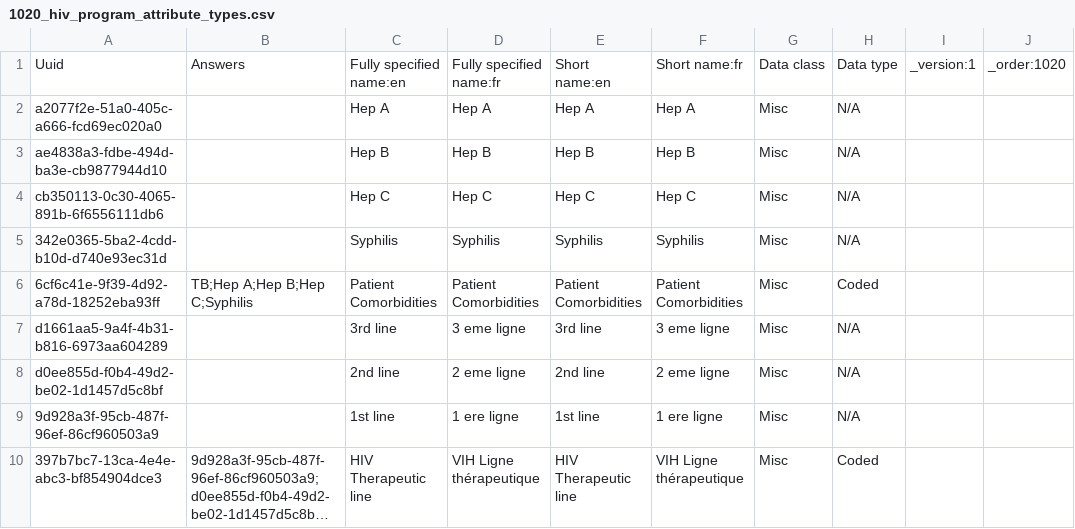
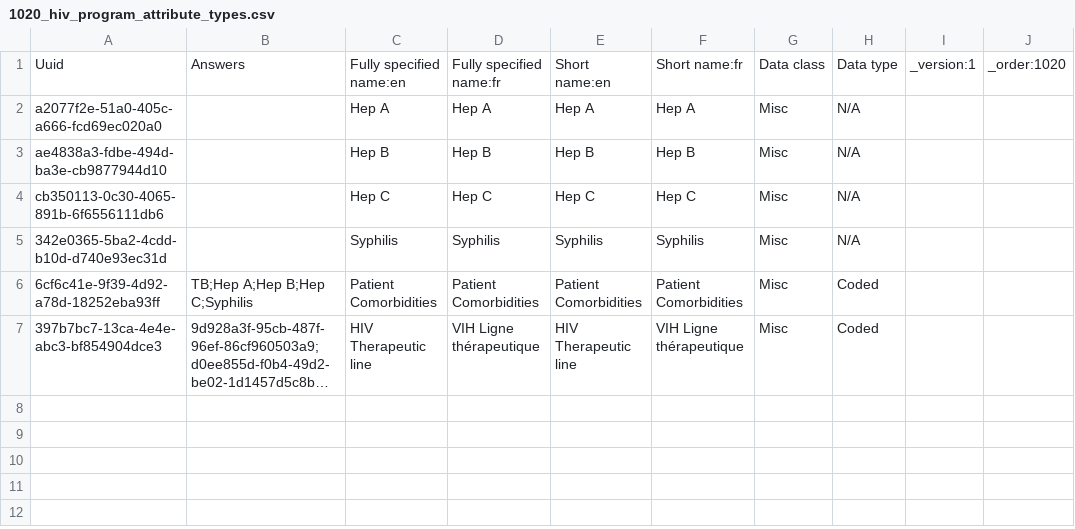
Before and after one commit to jembi/cameroon-bahmni-metadata, a CSV file: configuration/concepts/1020_hiv_program_attribute_types.csv, drawn as a sheet; long unchanged cells end in …; the diff names each change by its address in the sheet, - before the commit and + after, or states it on an @@ line.

```diff
--- a/configuration/concepts/1020_hiv_program_attribute_types.csv
+++ b/configuration/concepts/1020_hiv_program_attribute_types.csv
-row 7: d1661aa5-9a4f-4b31-b816-6973aa604289 |  | 3rd line | 3 eme ligne | 3rd line | 3 eme ligne | Misc | N/A
-row 8: d0ee855d-f0b4-49d2-be02-1d1457d5c8bf |  | 2nd line | 2 eme ligne | 2nd line | 2 eme ligne | Misc | N/A
-row 9: 9d928a3f-95cb-487f-96ef-86cf960503a9 |  | 1st line | 1 ere ligne | 1st line | 1 ere ligne | Misc | N/A
```
Also changed, not shown: configuration/concepts/1200_ANC_initial_form.csv, configuration/concepts/1210_child_hiv_initial_form.csv, 10 other files.
